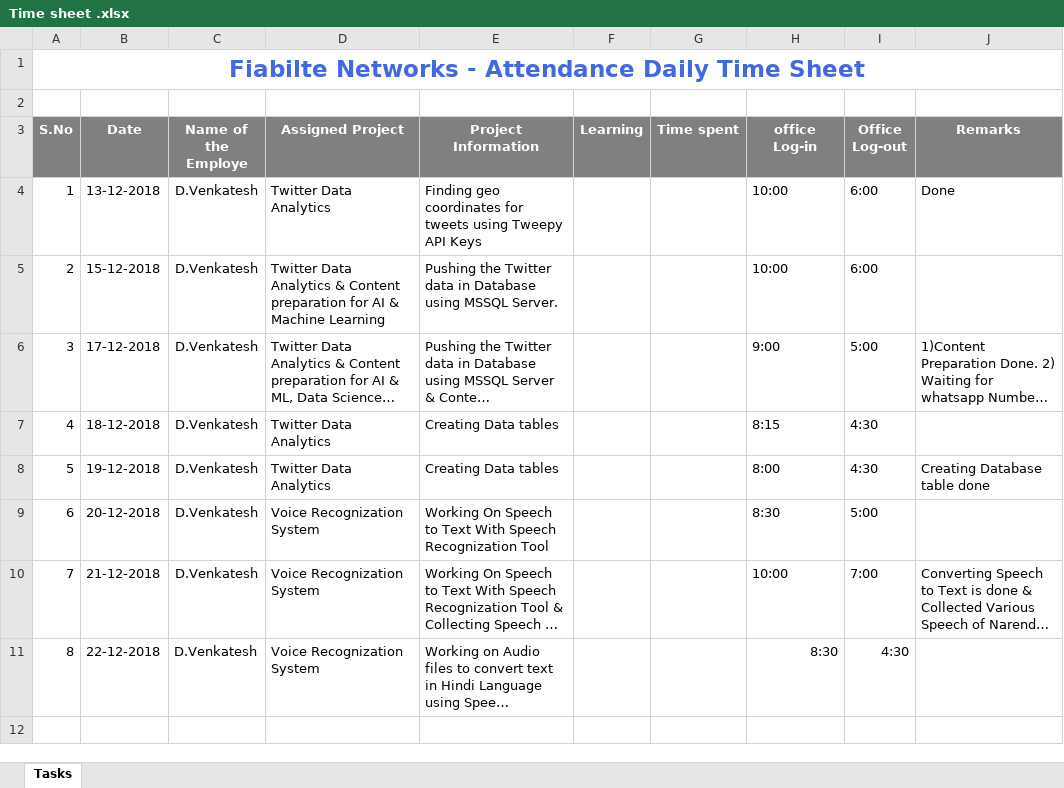
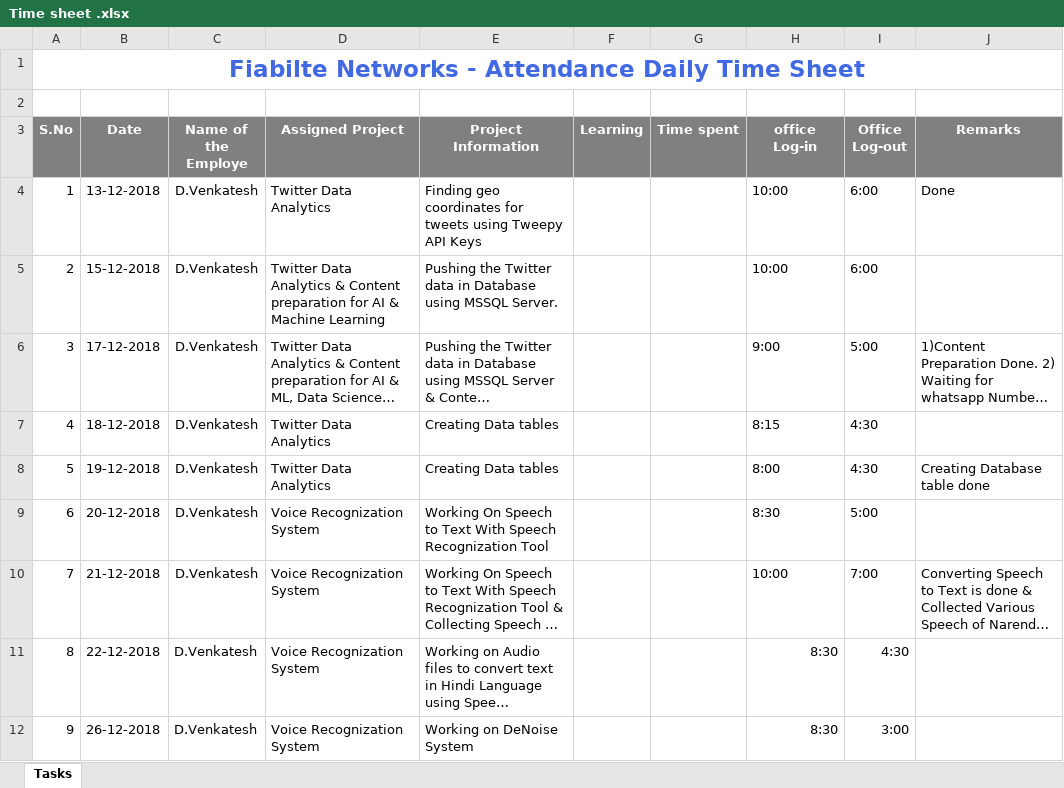
Before and after one commit to Fiabilite-DPR/DPR, an Excel workbook: Time sheet .xlsx, sheet Tasks, drawn as a sheet; long unchanged cells end in …; values as stored, in another font and other column widths than the file's, no borders; the diff names each change by its address in the sheet, - before the commit and + after, or states it on an @@ line.

Commit message:
Add files via upload

```diff
--- a/Time sheet .xlsx (sheet Tasks)
+++ b/Time sheet .xlsx (sheet Tasks)
+row 12: 9 | 26-12-2018 | D.Venkatesh | Voice Recognization System | Working on DeNoise System |  |  | 8:30 | 3:00
```
